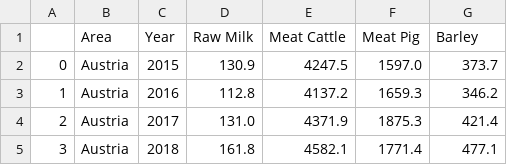
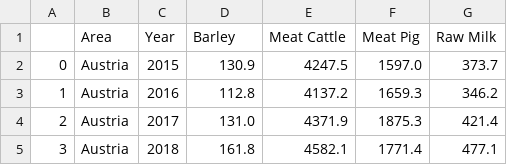
Before and after one commit to jaderleonardo/CA2_Project, a CSV file: Consolidated Price.csv, drawn as a sheet; only a part is shown.

```diff
--- a/Consolidated Price.csv
+++ b/Consolidated Price.csv
@@ -1,2 +1,2 @@
-,Area,Year,Raw Milk,Meat Cattle,Meat Pig,Barley
+,Area,Year,Barley,Meat Cattle,Meat Pig,Raw Milk
 0,Austria,2015,130.9,4247.5,1597.0,373.7
```
Also changed, not shown: Consolidated Production.csv, 2 other files.
